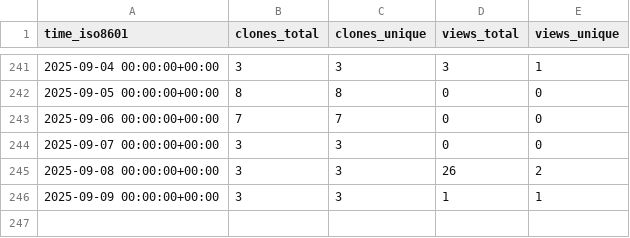
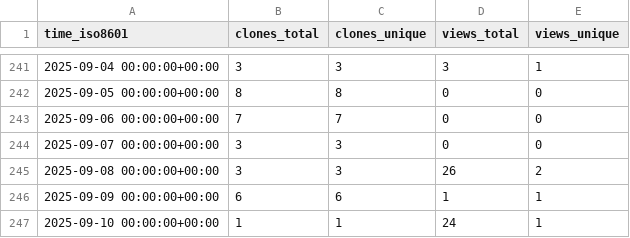
Before and after one commit to PennSIVE/ComBatFamQC, a CSV file: PennSIVE/ComBatFamQC/ghrs-data/views_clones_aggregate.csv, drawn as a sheet; only a part is shown, gaps mark what is left out.

```diff
--- a/PennSIVE/ComBatFamQC/ghrs-data/views_clones_aggregate.csv
+++ b/PennSIVE/ComBatFamQC/ghrs-data/views_clones_aggregate.csv
@@ -245,2 +245,3 @@ time_iso8601,clones_total,clones_unique,views_total,views_unique
 2025-09-08 00:00:00+00:00,3,3,26,2
-2025-09-09 00:00:00+00:00,3,3,1,1
+2025-09-09 00:00:00+00:00,6,6,1,1
+2025-09-10 00:00:00+00:00,1,1,24,1
```
Also changed, not shown: 1 other file.
